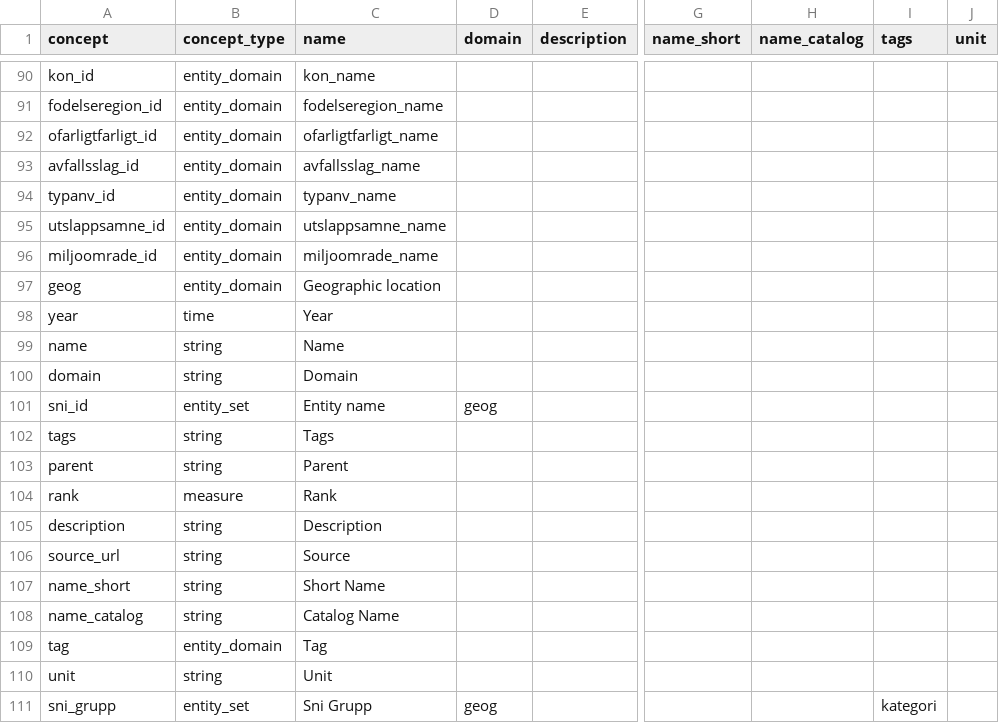
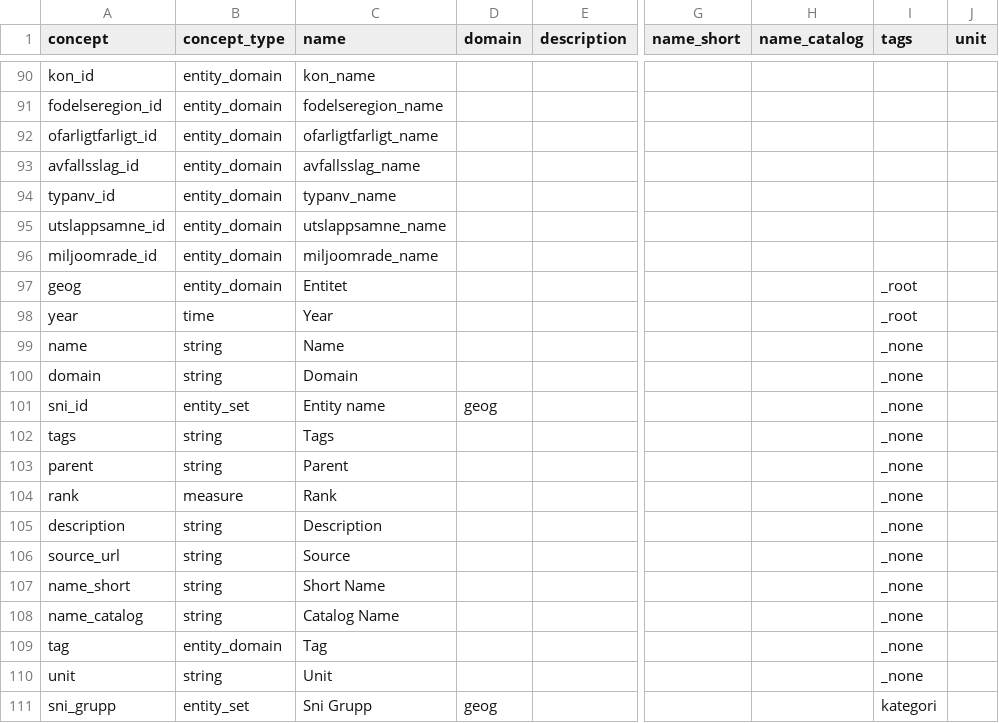
Before and after one commit to amelia-bodin/data_branscher, a CSV file: ddf--concepts.csv, drawn as a sheet; only a part is shown, gaps mark what is left out; the diff names each change by its address in the sheet, - before the commit and + after, or states it on an @@ line.

```diff
--- a/ddf--concepts.csv
+++ b/ddf--concepts.csv
-C97 (name): Geographic location
+C97 (name): Entitet
-I97:I98 (tags): (empty)
+I97:I98 (tags): _root
-I99:I110 (tags): (empty)
+I99:I110 (tags): _none
```
Also changed, not shown: ddf--entities--tag.csv, 1 other file.
